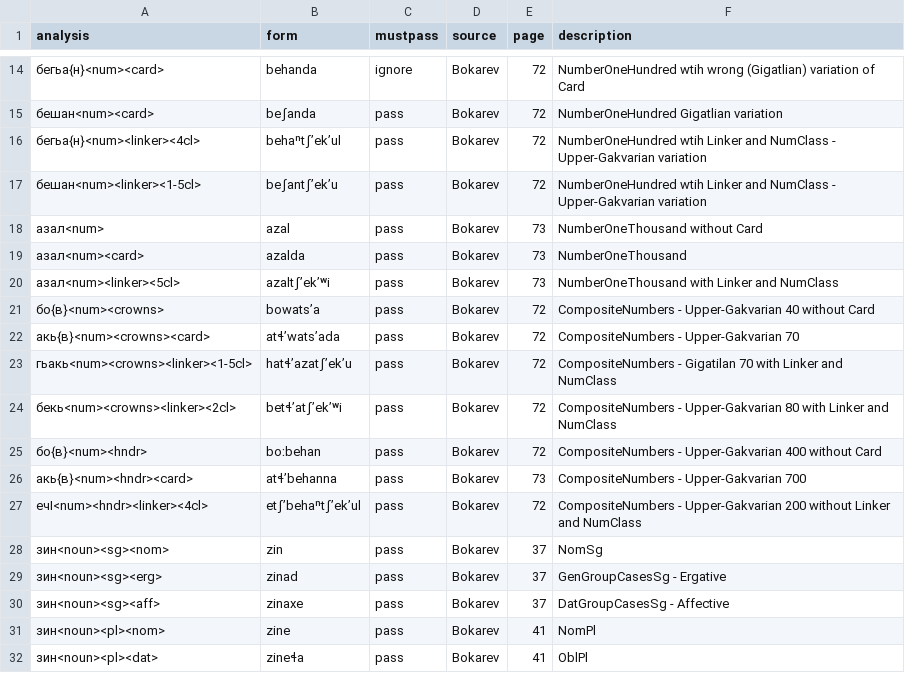
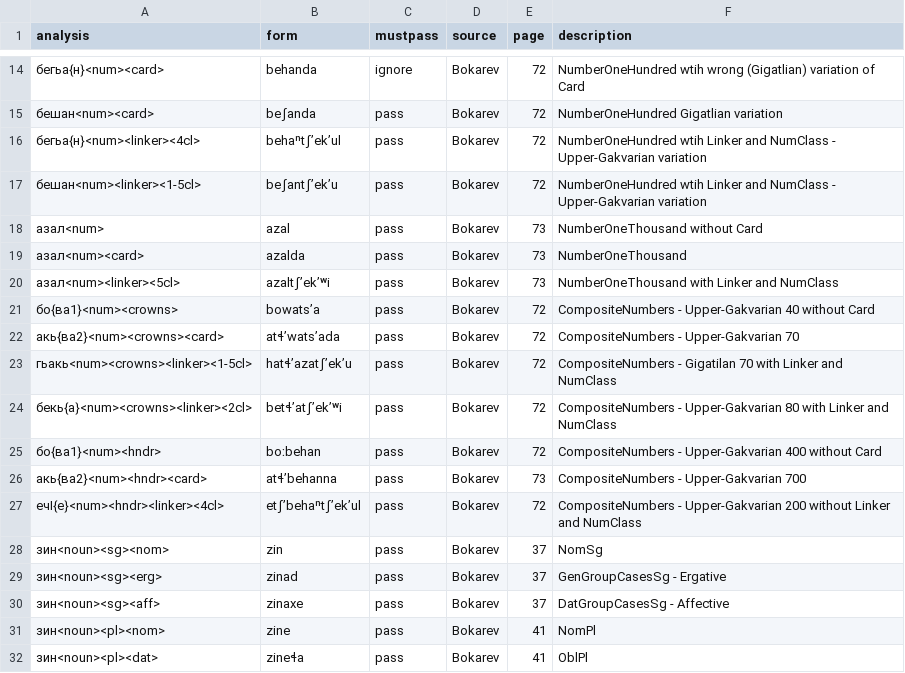
Before and after one commit to ZinaBudilova/Chamalal_parser, a CSV file: tests.csv, drawn as a sheet; only a part is shown, gaps mark what is left out.

```diff
--- a/tests.csv
+++ b/tests.csv
@@ -20,9 +20,9 @@ analysis,form,mustpass,source,page,description
 азал<num><linker><5cl>,azaltʃʼekʼʷi,pass,Bokarev,73,NumberOneThousand with Linker and NumClass
-бо{в}<num><crowns>,bowatsʼa,pass,Bokarev,72,CompositeNumbers - Upper-Gakvarian 40 without Card
-акь{в}<num><crowns><card>,atɬʼwatsʼada,pass,Bokarev,72,CompositeNumbers - Upper-Gakvarian 70
+бо{ва1}<num><crowns>,bowatsʼa,pass,Bokarev,72,CompositeNumbers - Upper-Gakvarian 40 without Card
+акь{ва2}<num><crowns><card>,atɬʼwatsʼada,pass,Bokarev,72,CompositeNumbers - Upper-Gakvarian 70
 гьакь<num><crowns><linker><1-5cl>,hatɬʼazatʃʼekʼu,pass,Bokarev,72,CompositeNumbers - Gigatilan 70 with Linker and NumClass
-бекь<num><crowns><linker><2cl>,betɬʼatʃʼekʼʷi,pass,Bokarev,72,CompositeNumbers - Upper-Gakvarian 80 with Linker and NumClass
-бо{в}<num><hndr>,boːbehan,pass,Bokarev,72,CompositeNumbers - Upper-Gakvarian 400 without Card
-акь{в}<num><hndr><card>,atɬʼbehanna,pass,Bokarev,73,CompositeNumbers - Upper-Gakvarian 700
-ечI<num><hndr><linker><4cl>,etʃʼbehaⁿtʃʼekʼul,pass,Bokarev,72,CompositeNumbers - Upper-Gakvarian 200 without Linker and NumClass
+бекь{а}<num><crowns><linker><2cl>,betɬʼatʃʼekʼʷi,pass,Bokarev,72,CompositeNumbers - Upper-Gakvarian 80 with Linker and NumClass
+бо{ва1}<num><hndr>,boːbehan,pass,Bokarev,72,CompositeNumbers - Upper-Gakvarian 400 without Card
+акь{ва2}<num><hndr><card>,atɬʼbehanna,pass,Bokarev,73,CompositeNumbers - Upper-Gakvarian 700
+ечI{е}<num><hndr><linker><4cl>,etʃʼbehaⁿtʃʼekʼul,pass,Bokarev,72,CompositeNumbers - Upper-Gakvarian 200 without Linker and NumClass
 зин<noun><sg><nom>,zin,pass,Bokarev,37,NomSg
```
Also changed, not shown: 5 other files.
